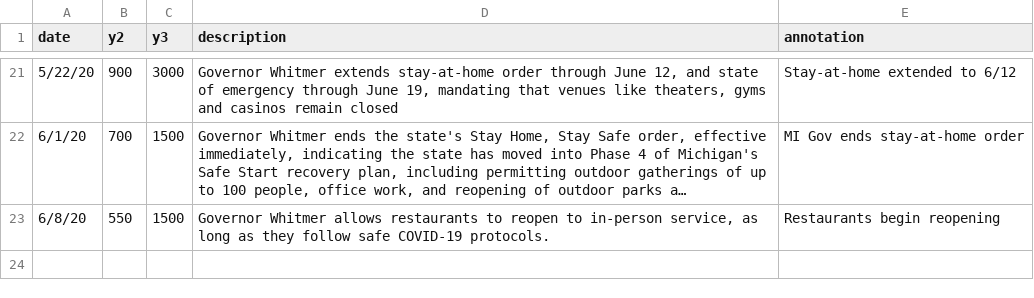
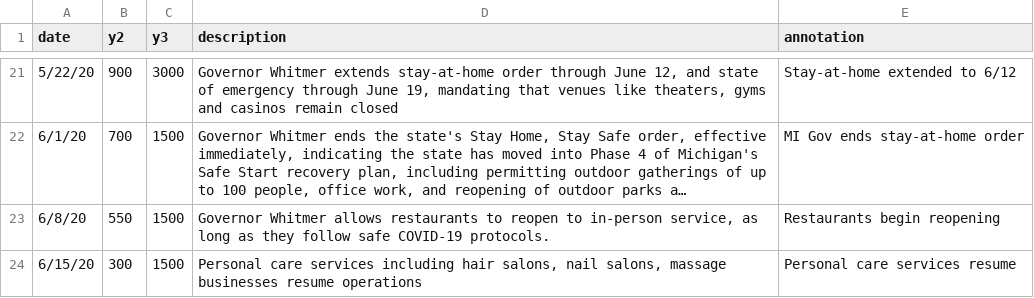
Before and after one commit to epibayes/epibayes.github.io, a CSV file: data/timeline.csv, drawn as a sheet; only a part is shown, gaps mark what is left out; long unchanged cells end in ….

Commit message:
Data update for 20200622; updated timeline events

```diff
--- a/data/timeline.csv
+++ b/data/timeline.csv
@@ -23 +23,2 @@ date,y2,y3,description,annotation
 6/8/20,550,1500,"Governor Whitmer allows restaurants to reopen to in-person service, as long as they follow safe COVID-19 protocols.",Restaurants begin reopening
+6/15/20,300,1500,"Personal care services including hair salons, nail salons, massage businesses resume operations",Personal care services resume
```
Also changed, not shown: data/dailyweeklycum_cases_statewide.csv, 3 other files.
